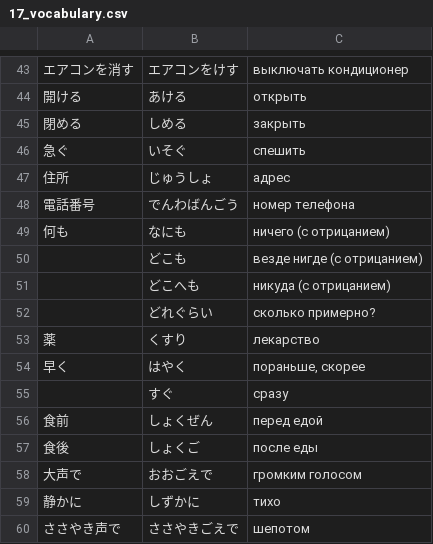
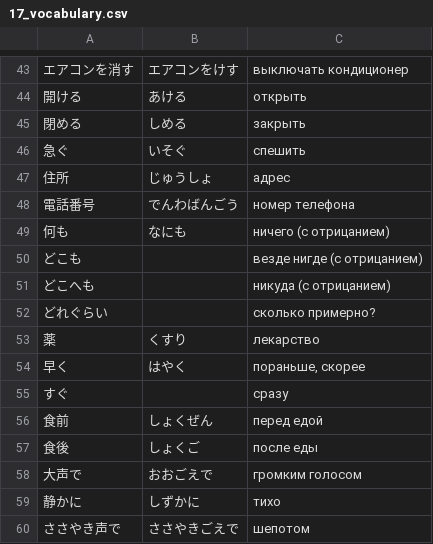
Before and after one commit to loentar/loentar.github.io, a CSV file: teachme/db/jpschool/17_vocabulary.csv, drawn as a sheet; only a part is shown, gaps mark what is left out.

```diff
--- a/teachme/db/jpschool/17_vocabulary.csv
+++ b/teachme/db/jpschool/17_vocabulary.csv
@@ -49,8 +49,8 @@
 何も;なにも;ничего (с отрицанием)
-;どこも;везде нигде (с отрицанием)
-;どこへも;никуда (с отрицанием)
-;どれぐらい;сколько примерно?
+どこも;;везде нигде (с отрицанием)
+どこへも;;никуда (с отрицанием)
+どれぐらい;;сколько примерно?
 薬;くすり;лекарство
 早く;はやく;пораньше, скорее
-;すぐ;сразу
+すぐ;;сразу
 食前;しょくぜん;перед едой
```
Also changed, not shown: teachme/db/jpschool/18_vocabulary.csv, 5 other files.
